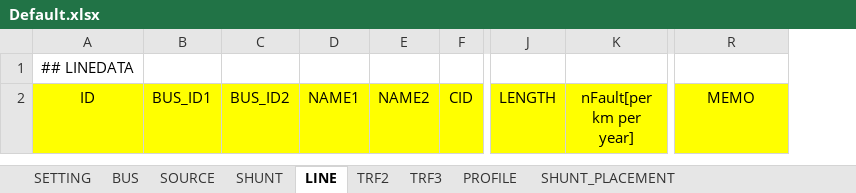
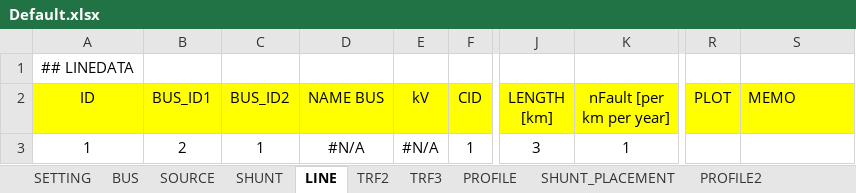
Before and after one commit to phuongpq2510/psdistribution, an Excel workbook: convertSincal/Default.xlsx, sheet LINE, drawn as a sheet; only a part is shown, gaps mark what is left out; values as stored, in another font and other column widths than the file's, no borders; conditional formats not drawn; removed rows and columns are numbered as before the commit, all else as after; rows hold the shown columns only; the diff names each change by its address in the sheet, - before the commit and + after, or states it on an @@ line.

```diff
--- a/convertSincal/Default.xlsx (sheet LINE)
+++ b/convertSincal/Default.xlsx (sheet LINE)
+sheet tab: PROFILE2
-column D (NAME1), empty
-column E (NAME2), empty
+column D (NAME BUS), empty
+column E (kV), empty
-column J (LENGTH), empty
-column K (nFault[per km per year]), empty
+column J (LENGTH [km]), empty
+column K (nFault [per km per year]), empty
+column R (PLOT), empty
-S2 alignment: center
+S2 alignment: left
+row 3: 1 | 2 | 1 | #N/A | #N/A | 1 | 3 | 1
```
Also changed, not shown: sheet TRF3, sheet SOURCE, sheet TRF2, sheet BUS, sheet SHUNT, sheet SETTING, 2 more sheets, charts or pictures, 4 other files.
